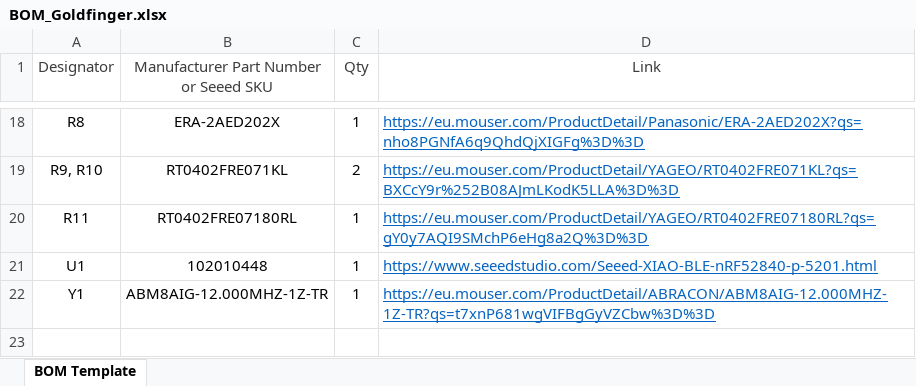
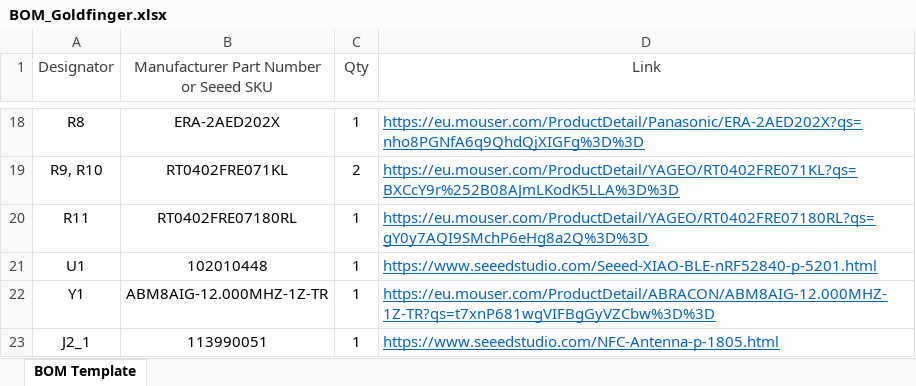
Before and after one commit to hamidsh07/GoldFinger, an Excel workbook: BOM_Goldfinger.xlsx, sheet BOM Template, drawn as a sheet; only a part is shown, gaps mark what is left out; values as stored, in another font and other column widths than the file's, no borders; the diff names each change by its address in the sheet, - before the commit and + after, or states it on an @@ line.

```diff
--- a/BOM_Goldfinger.xlsx (sheet BOM Template)
+++ b/BOM_Goldfinger.xlsx (sheet BOM Template)
+row 23: J2_1 | 113990051 | 1 | https://www.seeedstudio.com/NFC-Antenna-p-1805.html
```
Also changed, not shown: 4 other files.
